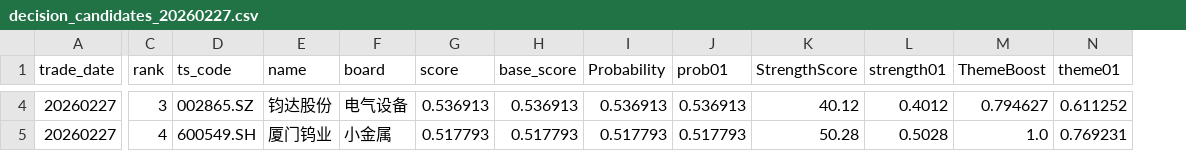
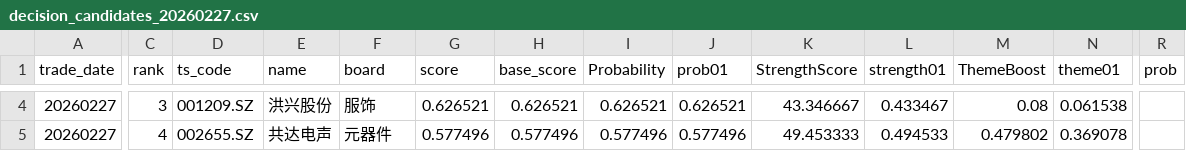
Before and after one commit to njedu2023-prog/top10-decision, a CSV file: data/decision/decision_candidates_20260227.csv, drawn as a sheet; only a part is shown, gaps mark what is left out; the diff covers the shown part only; the diff names each change by its address in the sheet, - before the commit and + after, or states it on an @@ line.

```diff
--- a/data/decision/decision_candidates_20260227.csv
+++ b/data/decision/decision_candidates_20260227.csv
+column R (prob), empty
-D4 (ts_code): 002865.SZ
+D4 (ts_code): 001209.SZ
-E4 (name): 钧达股份
+E4 (name): 洪兴股份
-F4 (board): 电气设备
+F4 (board): 服饰
-G4 (score): 0.536913
+G4 (score): 0.626521
-H4 (base_score): 0.536913
+H4 (base_score): 0.626521
-I4 (Probability): 0.536913
+I4 (Probability): 0.626521
-J4 (prob01): 0.536913
+J4 (prob01): 0.626521
-K4 (StrengthScore): 40.12
+K4 (StrengthScore): 43.346667
-L4 (strength01): 0.4012
+L4 (strength01): 0.433467
-M4 (ThemeBoost): 0.794627
+M4 (ThemeBoost): 0.08
-N4 (theme01): 0.611252
+N4 (theme01): 0.061538
-D5 (ts_code): 600549.SH
+D5 (ts_code): 002655.SZ
-E5 (name): 厦门钨业
+E5 (name): 共达电声
-F5 (board): 小金属
+F5 (board): 元器件
-G5 (score): 0.517793
+G5 (score): 0.577496
-H5 (base_score): 0.517793
+H5 (base_score): 0.577496
-I5 (Probability): 0.517793
+I5 (Probability): 0.577496
-J5 (prob01): 0.517793
+J5 (prob01): 0.577496
-K5 (StrengthScore): 50.28
+K5 (StrengthScore): 49.453333
-L5 (strength01): 0.5028
+L5 (strength01): 0.494533
-M5 (ThemeBoost): 1.0
+M5 (ThemeBoost): 0.479802
-N5 (theme01): 0.769231
+N5 (theme01): 0.369078
```
Also changed, not shown: 104 edited cells elsewhere in this file, data/pred/pred_top10_20260227.csv, docs/signals/top10_20260227.csv, 2 other files.
